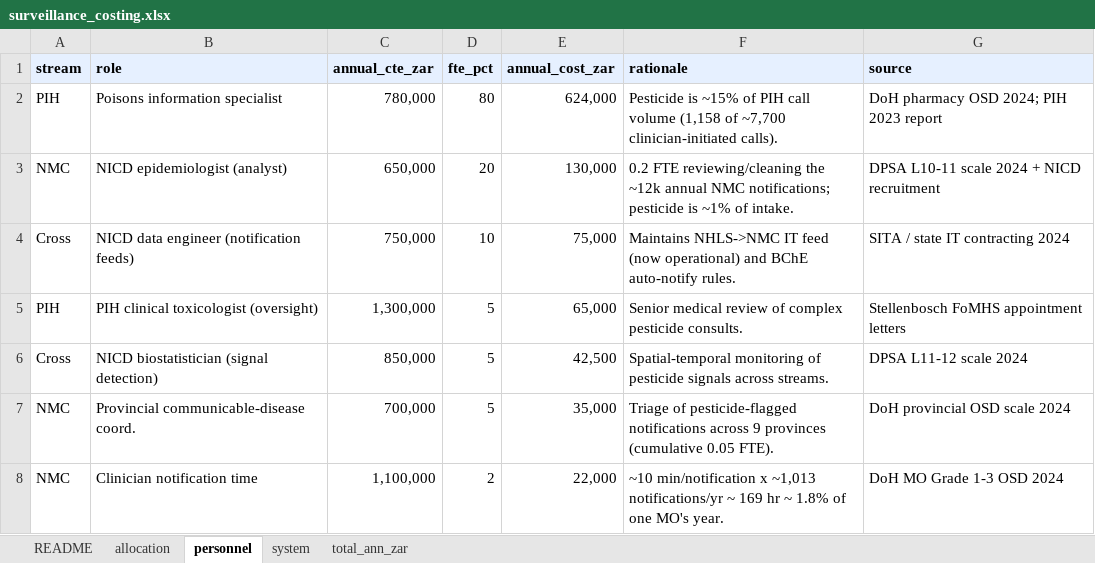
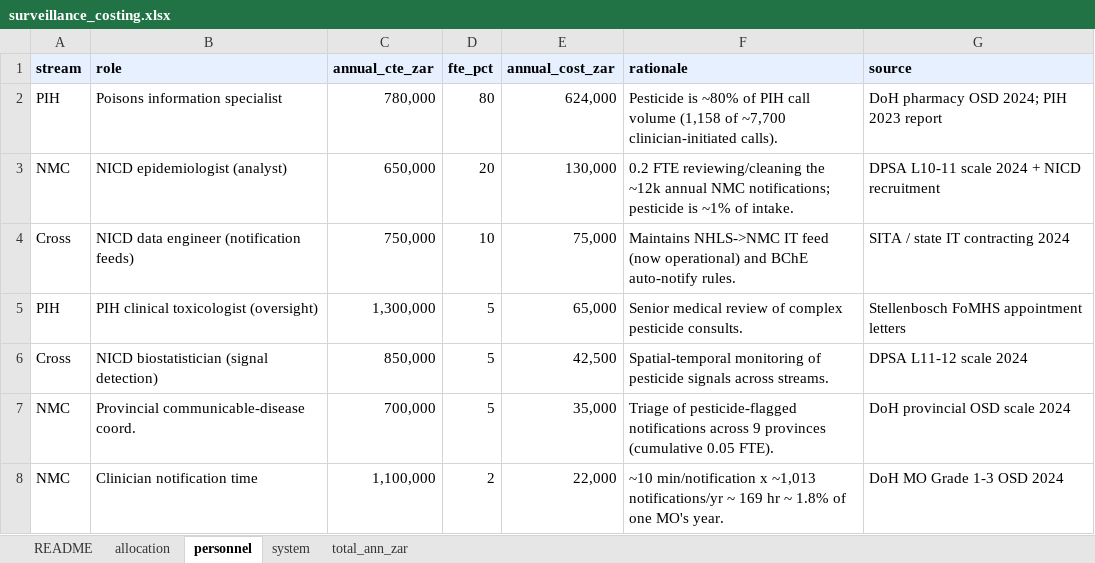
Before and after one commit to bridaybrummer/D2P_project, an Excel workbook: data/surveillance_costing.xlsx, sheet personnel, drawn as a sheet; values as stored, in another font and other column widths than the file's, no borders; the diff names each change by its address in the sheet, - before the commit and + after, or states it on an @@ line.

Commit message:
should have 80% to PIH

```diff
--- a/data/surveillance_costing.xlsx (sheet personnel)
+++ b/data/surveillance_costing.xlsx (sheet personnel)
-F2 (rationale): Pesticide is ~15% of PIH…
+F2 (rationale): Pesticide is ~80% of PIH…
```
